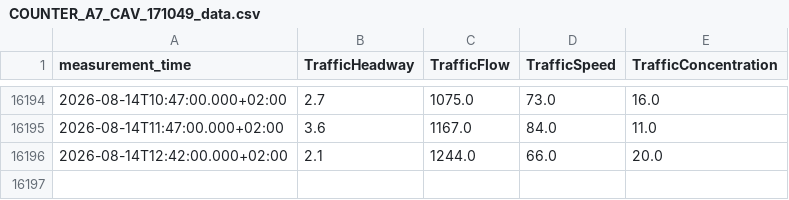
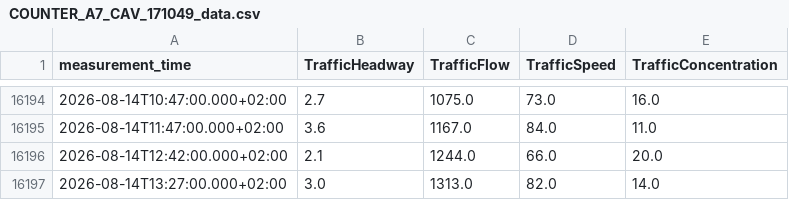
Before and after one commit to TKrljan/NPT-traffic-data-pull, a CSV file: data/COUNTER_A7_CAV_171049_data.csv, drawn as a sheet; only a part is shown, gaps mark what is left out; the diff names each change by its address in the sheet, - before the commit and + after, or states it on an @@ line.

```diff
--- a/data/COUNTER_A7_CAV_171049_data.csv
+++ b/data/COUNTER_A7_CAV_171049_data.csv
+row 16197: 2026-08-14T13:27:00.000+02:00 | 3.0 | 1313.0 | 82.0 | 14.0
```
Also changed, not shown: data/COUNTER_A7_CAV_171050_data.csv, data/COUNTER_A7_CAV_171051_data.csv, 1 other file.
